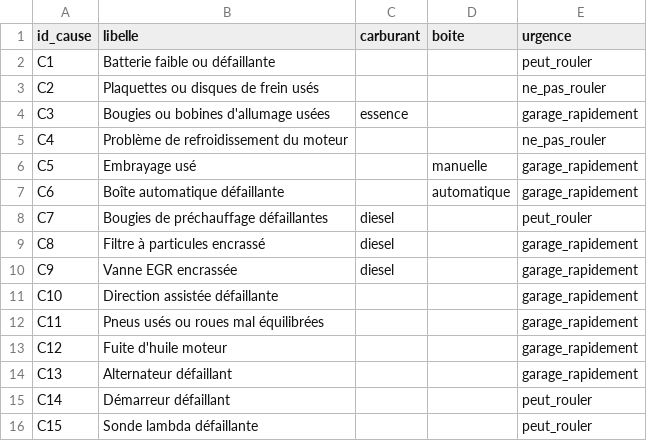
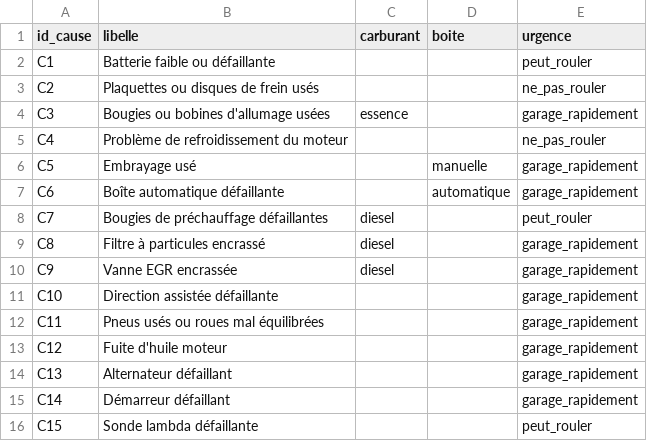
Before and after one commit to Fares-bna/S5.01, a CSV file: bdd/donnees/cause.csv, drawn as a sheet.

Commit message:
fix: urgence du démarreur et précisions de la fiche après relecture

```diff
--- a/bdd/donnees/cause.csv
+++ b/bdd/donnees/cause.csv
@@ -14,3 +14,3 @@ C12,Fuite d'huile moteur,,,garage_rapidement
 C13,Alternateur défaillant,,,garage_rapidement
-C14,Démarreur défaillant,,,peut_rouler
+C14,Démarreur défaillant,,,garage_rapidement
 C15,Sonde lambda défaillante,,,peut_rouler
```
Also changed, not shown: 1 other file.
